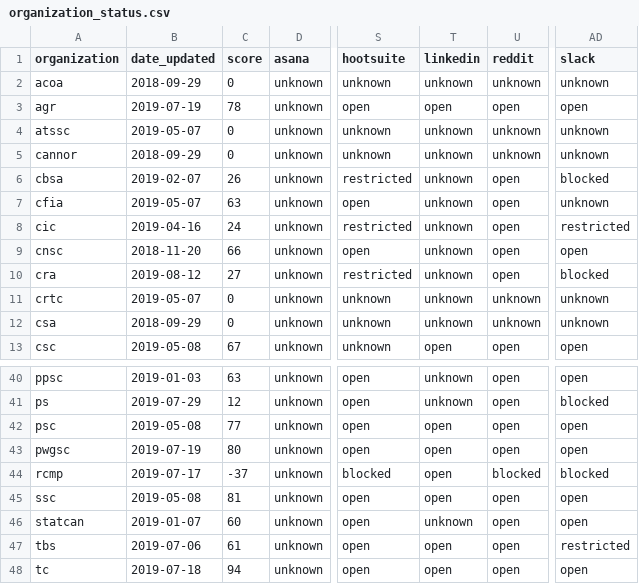
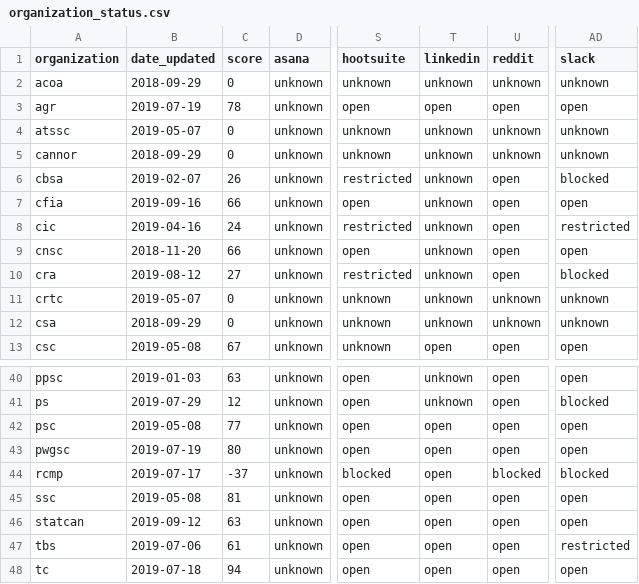
Before and after one commit to isthisblocked/isthisblockedinmydepartment.ca, a CSV file: src/data/organization_status.csv, drawn as a sheet; only a part is shown, gaps mark what is left out; the diff names each change by its address in the sheet, - before the commit and + after, or states it on an @@ line.

Commit message:
Updated data for 2019-09-16

```diff
--- a/src/data/organization_status.csv
+++ b/src/data/organization_status.csv
-B7 (date_updated): 2019-05-07
+B7 (date_updated): 2019-09-16
-C7 (score): 63
+C7 (score): 66
-AD7 (slack): unknown
+AD7 (slack): open
-B46 (date_updated): 2019-01-07
+B46 (date_updated): 2019-09-12
-C46 (score): 60
+C46 (score): 63
-T46 (linkedin): unknown
+T46 (linkedin): open
```
